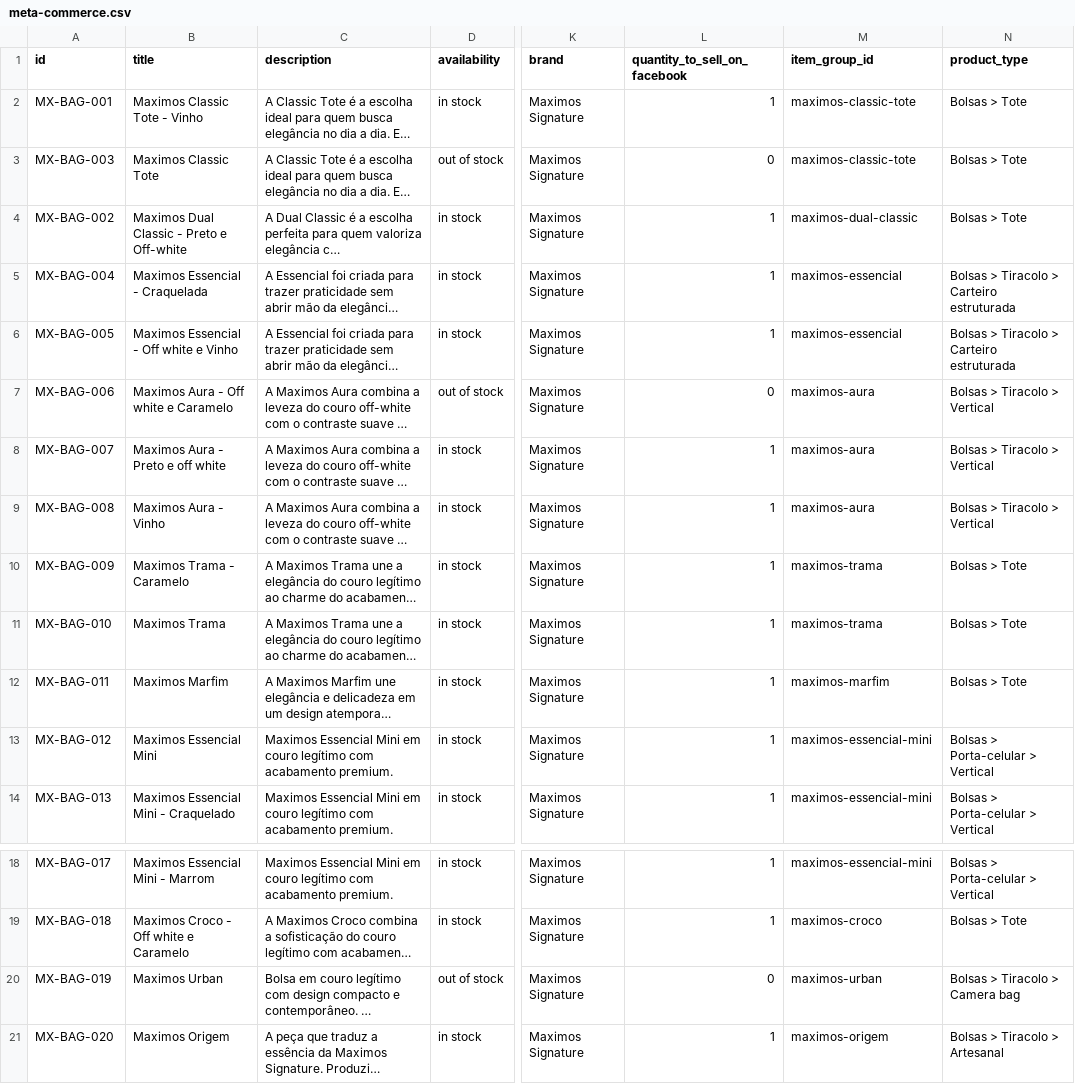
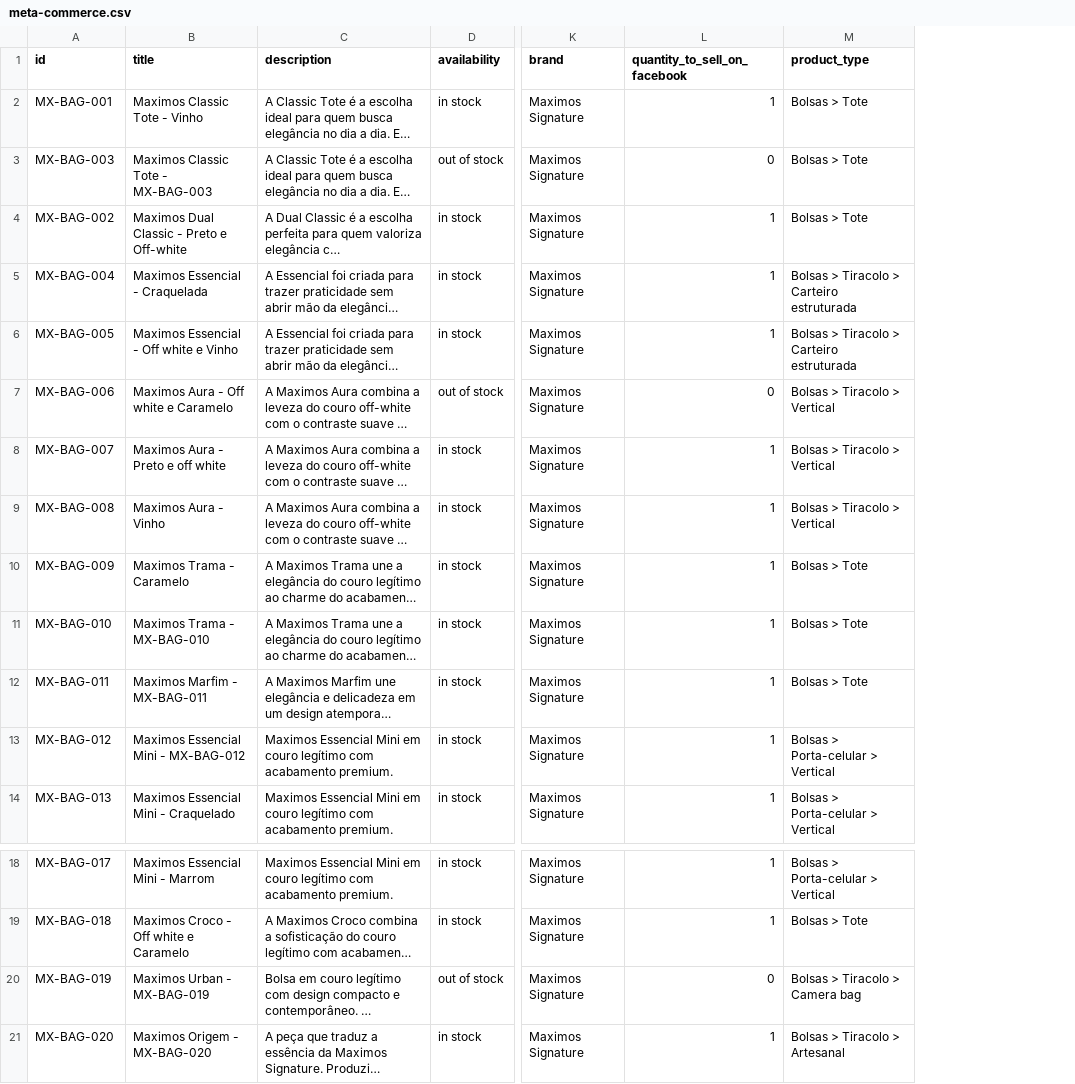
Before and after one commit to jrhenriquerf/maximos-signature, a CSV file: data/meta-commerce.csv, drawn as a sheet; only a part is shown, gaps mark what is left out; long unchanged cells end in …; the diff names each change by its address in the sheet, - before the commit and + after, or states it on an @@ line.

Commit message:
fix: manter SKUs independentes no feed Meta

```diff
--- a/data/meta-commerce.csv
+++ b/data/meta-commerce.csv
-column M (item_group_id), rows 2-14: maximos-classic-tote | maximos-classic-tote | maximos-dual-classic | maximos-essencial | maximos-essencial | maximos-aura | maximos-aura | maximos-aura | maximos-trama | maximos-trama | maximos-marfim | maximos-essencial-mini | maximos-essencial-mini; rows 18-21: maximos-essencial-mini | maximos-croco | maximos-urban | maximos-origem
-B3 (title): Maximos Classic Tote
+B3 (title): Maximos Classic Tote - MX-BAG-003
-B11 (title): Maximos Trama
+B11 (title): Maximos Trama - MX-BAG-010
-B12 (title): Maximos Marfim
+B12 (title): Maximos Marfim - MX-BAG-011
-B13 (title): Maximos Essencial Mini
+B13 (title): Maximos Essencial Mini - MX-BAG-012
-B20 (title): Maximos Urban
+B20 (title): Maximos Urban - MX-BAG-019
-B21 (title): Maximos Origem
+B21 (title): Maximos Origem - MX-BAG-020
```
Also changed, not shown: 4 other files.
